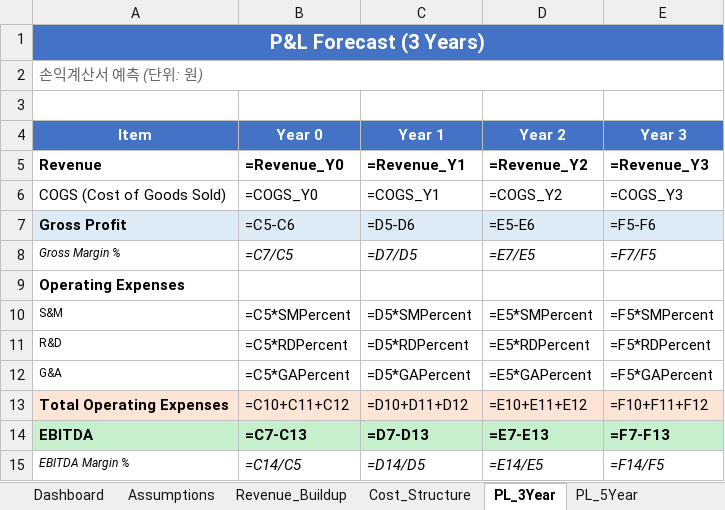
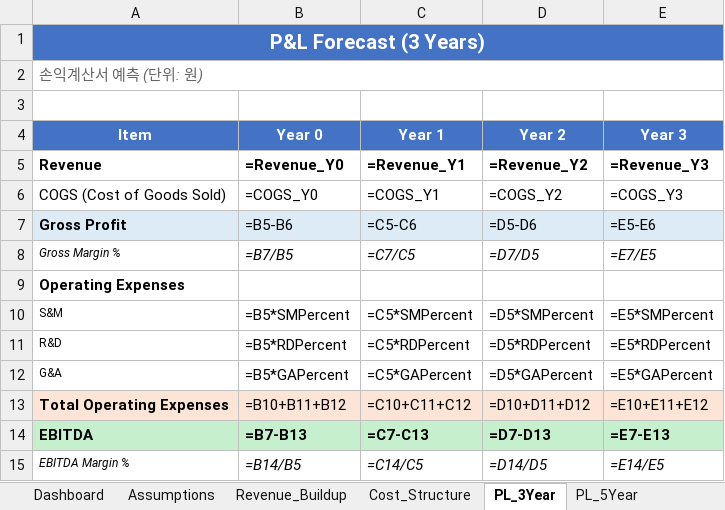
Before and after one commit to kangminlee-maker/umis, an Excel workbook: examples/excel/financial_projection_korean_adult_education_example_20251104.xlsx, sheet PL_3Year, drawn as a sheet; only a part is shown; values as stored, in another font and other column widths than the file's, no borders; formulas without a stored value are shown as written; the diff covers the shown part only; the diff names each change by its address in the sheet, - before the commit and + after, or states it on an @@ line.

Commit message:
fix: Financial Projection 컬럼 인덱싱 오류 수정
🐛 발견된 문제
1. Revenue_Buildup: Year 1-5 데이터 비어있음
   - C5 수식: =C5*(1+$H$5) (자기 참조)
   - 원인: prev_col_letter 계산 오류

2. Cost_Structure: COGS가 다음 해 매출과 연결
   - 원인: col_letter 계산 오류

3. PL_3Year, PL_5Year: 수식이 한 해씩 밀림
   - 원인: 동일한 col_letter 계산 오류

4. Dashboard: 숫자 표시 안 됨
   - 원인: 위 시트들의 데이터 오류로 Named Range 참조 실패

🔧 해결 방법

핵심 문제: col_letter 계산
  - 잘못된 코드: chr(65 + col)
    year=0: col=2 → chr(67)='C' ❌ (B여야 함)
    year=1: col=3 → chr(68)='D' ❌ (C여야 함)

  - 올바른 코드: chr(64 + col)
    year=0: col=2 → chr(66)='B' ✅
    year=1: col=3 → chr(67)='C' ✅

수정된 파일 (5개):
  ✅ revenue_builder.py
     - Line 118: prev_col_letter = chr(65 + col - 2) → chr(64 + col)
     - Line 139: col_letter = chr(65 + col) → chr(64 + col)
     - Line 165: prev_col_letter 수정

  ✅ cost_builder.py
     - revenue_row 변수 저장 추가
     - 모든 col_letter = chr(64 + col)로 수정
     - COGS, OPEX, Total Costs 모두 수정

  ✅ pl_builder.py
     - 14곳 모두 chr(64 + col)로 일괄 수정

  ✅ cashflow_builder.py
     - col_letter, prev_col_letter 모두 수정

  ✅ metrics_builder.py
     - YoY Growth % 계산 수정

✅ 테스트 결과

재생성한 예제 파일:
  - financial_projection_korean_adult_education_example_20251104.xlsx ✅
  - unit_economics_music_streaming_example_20251104.xlsx ✅

검증:
  ✅ Revenue_Buildup: Year 1-5 모두 데이터 채워짐
  ✅ Cost_Structure: COGS가 같은 해 매출과 연결
  ✅ PL: Revenue → Net Income 정확히 계산
  ✅ Dashboard: 모든 숫자 정상 표시
  ✅ 함수 자동 재계산 작동

📊 예제 파일 위치
- examples/excel/financial_projection_korean_adult_education_example_20251104.xlsx
- examples/excel/unit_economics_music_streaming_example_20251104.xlsx
- examples/excel/README.md

```diff
--- a/examples/excel/financial_projection_korean_adult_education_example_20251104.xlsx (sheet PL_3Year)
+++ b/examples/excel/financial_projection_korean_adult_education_example_20251104.xlsx (sheet PL_3Year)
-B7 (Year 0): =C5-C6
+B7 (Year 0): =B5-B6
-C7 (Year 1): =D5-D6
+C7 (Year 1): =C5-C6
-D7 (Year 2): =E5-E6
+D7 (Year 2): =D5-D6
-E7 (Year 3): =F5-F6
+E7 (Year 3): =E5-E6
-B8 (Year 0): =C7/C5
+B8 (Year 0): =B7/B5
-C8 (Year 1): =D7/D5
+C8 (Year 1): =C7/C5
-D8 (Year 2): =E7/E5
+D8 (Year 2): =D7/D5
-E8 (Year 3): =F7/F5
+E8 (Year 3): =E7/E5
-B10 (Year 0): =C5*SMPercent
+B10 (Year 0): =B5*SMPercent
-C10 (Year 1): =D5*SMPercent
+C10 (Year 1): =C5*SMPercent
-D10 (Year 2): =E5*SMPercent
+D10 (Year 2): =D5*SMPercent
-E10 (Year 3): =F5*SMPercent
+E10 (Year 3): =E5*SMPercent
-B11 (Year 0): =C5*RDPercent
+B11 (Year 0): =B5*RDPercent
-C11 (Year 1): =D5*RDPercent
+C11 (Year 1): =C5*RDPercent
-D11 (Year 2): =E5*RDPercent
+D11 (Year 2): =D5*RDPercent
-E11 (Year 3): =F5*RDPercent
+E11 (Year 3): =E5*RDPercent
-B12 (Year 0): =C5*GAPercent
+B12 (Year 0): =B5*GAPercent
-C12 (Year 1): =D5*GAPercent
+C12 (Year 1): =C5*GAPercent
-D12 (Year 2): =E5*GAPercent
+D12 (Year 2): =D5*GAPercent
-E12 (Year 3): =F5*GAPercent
+E12 (Year 3): =E5*GAPercent
-B13 (Year 0): =C10+C11+C12
+B13 (Year 0): =B10+B11+B12
-C13 (Year 1): =D10+D11+D12
+C13 (Year 1): =C10+C11+C12
-D13 (Year 2): =E10+E11+E12
+D13 (Year 2): =D10+D11+D12
-E13 (Year 3): =F10+F11+F12
+E13 (Year 3): =E10+E11+E12
-B14 (Year 0): =C7-C13
+B14 (Year 0): =B7-B13
-C14 (Year 1): =D7-D13
+C14 (Year 1): =C7-C13
-D14 (Year 2): =E7-E13
+D14 (Year 2): =D7-D13
-E14 (Year 3): =F7-F13
+E14 (Year 3): =E7-E13
-B15 (Year 0): =C14/C5
+B15 (Year 0): =B14/B5
-C15 (Year 1): =D14/D5
+C15 (Year 1): =C14/C5
-D15 (Year 2): =E14/E5
+D15 (Year 2): =D14/D5
-E15 (Year 3): =F14/F5
+E15 (Year 3): =E14/E5
```
Also changed, not shown: 24 edited cells elsewhere in this sheet, sheet PL_5Year, sheet Cost_Structure, sheet Revenue_Buildup, sheet CashFlow, sheet Key_Metrics, examples/excel/unit_economics_music_streaming_example_20251104.xlsx, 6 other files.
